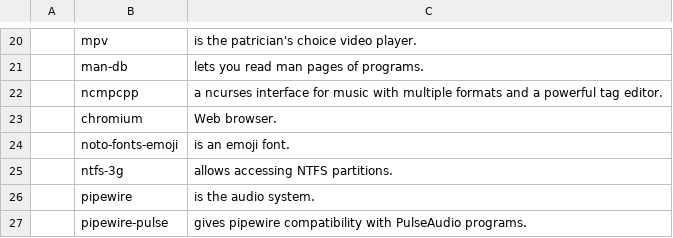
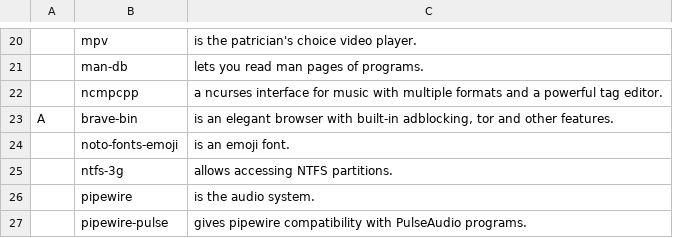
Before and after one commit to LukeSmithxyz/LARBS, a CSV file: progs.csv, drawn as a sheet; only a part is shown, gaps mark what is left out; removed rows and columns are numbered as before the commit, all else as after; the diff names each change by its address in the sheet, - before the commit and + after, or states it on an @@ line.

Commit message:
Update progs.csv

```diff
--- a/progs.csv
+++ b/progs.csv
-row 23:  | chromium | Web browser.
+row 23: A | brave-bin | is an elegant browser with built-in adblocking, tor and other features.
```
